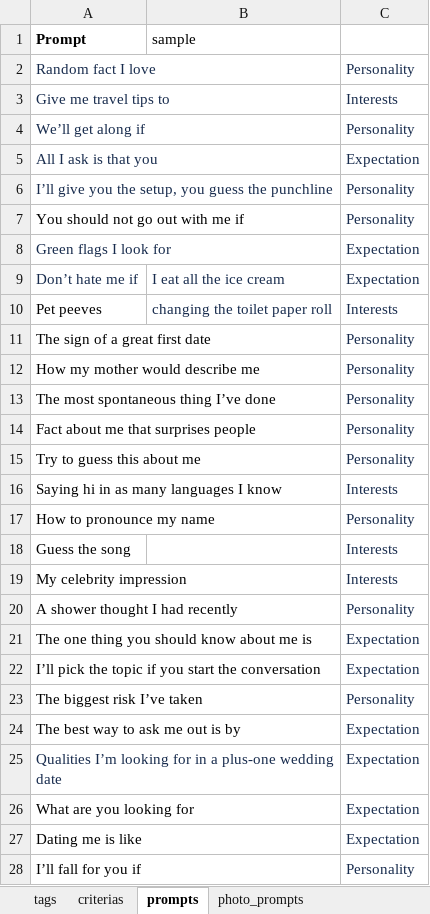
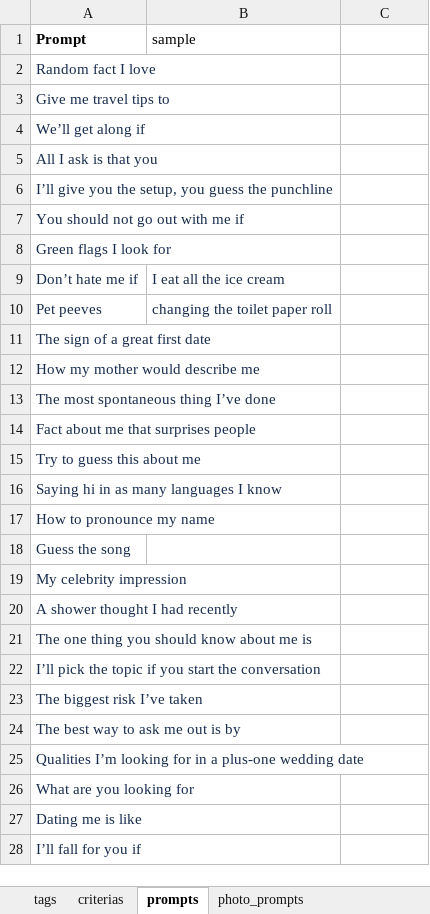
Before and after one commit to scoopgroupinc/backend, an Excel workbook: tags.xlsx, sheet prompts, drawn as a sheet; only a part is shown; values as stored, in another font and other column widths than the file's, no borders; charts and pictures not drawn; the diff covers the shown part only; the diff names each change by its address in the sheet, - before the commit and + after, or states it on an @@ line.

```diff
--- a/tags.xlsx (sheet prompts)
+++ b/tags.xlsx (sheet prompts)
-C2: Personality
+C2: (empty)
-C3: Interests
+C3: (empty)
-C4: Personality
+C4: (empty)
-C5: Expectation
+C5: (empty)
-C6:C7: Personality
+C6:C7: (empty)
-A7 text colour: black
+A7 text colour: #172B4D
-C8:C9: Expectation
+C8:C9: (empty)
-A10:A24 text colour: black
+A10:A24 text colour: #172B4D
-C10: Interests
+C10: (empty)
-C11:C15: Personality
+C11:C15: (empty)
-C16: Interests
+C16: (empty)
-C17: Personality
+C17: (empty)
-C18:C19: Interests
+C18:C19: (empty)
-C20: Personality
+C20: (empty)
-C21:C22: Expectation
+C21:C22: (empty)
-C23: Personality
+C23: (empty)
-C24:C27: Expectation
+C24:C27: (empty)
-A26:A28 text colour: black
+A26:A28 text colour: #172B4D
-C28: Personality
+C28: (empty)
```
Also changed, not shown: 6 added rows, 46 edited cells and cell formats elsewhere in this sheet, 1 other file.
